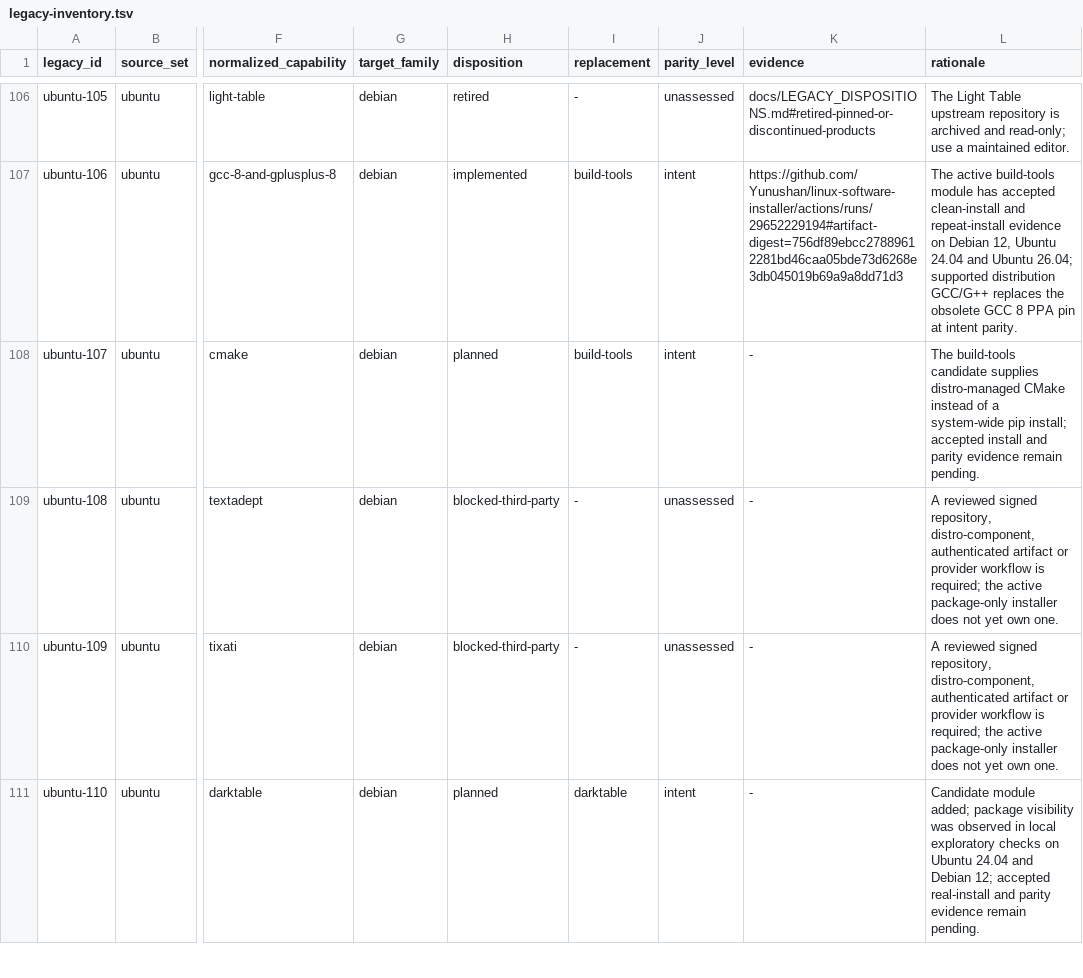
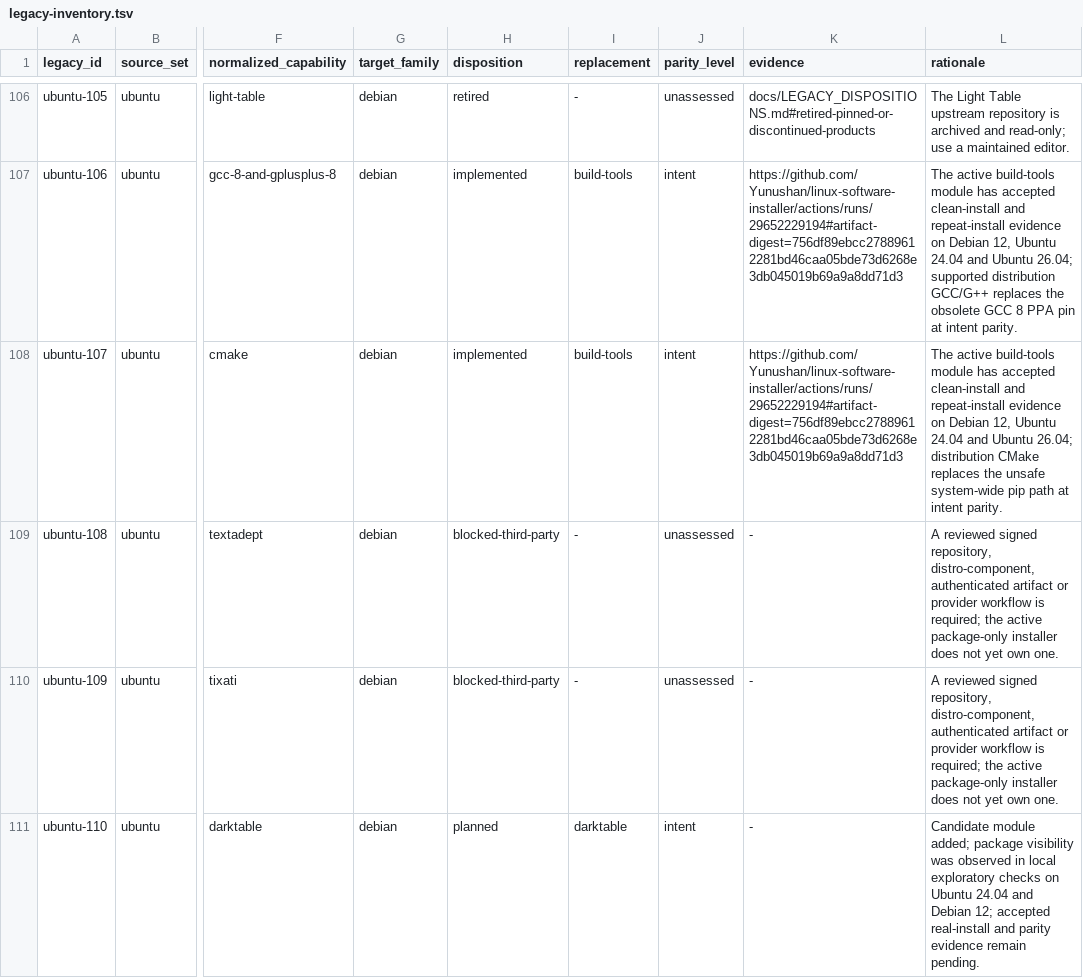
Before and after one commit to Yunushan/linux-software-installer, a TSV file: docs/legacy-inventory.tsv, drawn as a sheet; only a part is shown, gaps mark what is left out; the diff covers the shown part only; the diff names each change by its address in the sheet, - before the commit and + after, or states it on an @@ line.

```diff
--- a/docs/legacy-inventory.tsv
+++ b/docs/legacy-inventory.tsv
-H108 (disposition): planned
+H108 (disposition): implemented
-K108 (evidence): -
+K108 (evidence): https://github.com/Yunushan/linux-software-installer/actions/runs/29652229194#artifact-digest=756df89ebcc27889612281bd46caa05bde73d6268e3db045019b69a9a8dd71d3
-L108 (rationale): The build-tools candidate supplies distro-managed CMake instead of a system-wide pip install; accepted install and parity evidence remain pending.
+L108 (rationale): The active build-tools module has accepted clean-install and repeat-install evidence on Debian 12, Ubuntu 24.04 and Ubuntu 26.04; distribution CMake replaces the unsafe system-wide pip path at intent parity.
```
Also changed, not shown: 12 edited cells elsewhere in this file, docs/accepted-evidence.tsv, docs/legacy-promotion-readiness.tsv, 13 other files.
